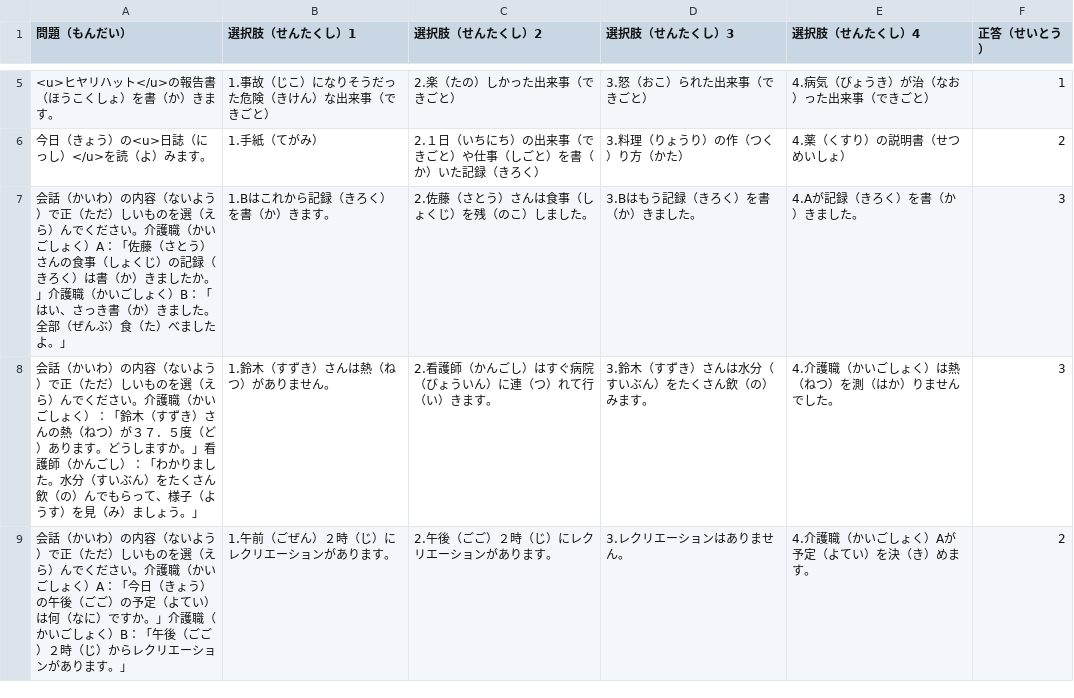
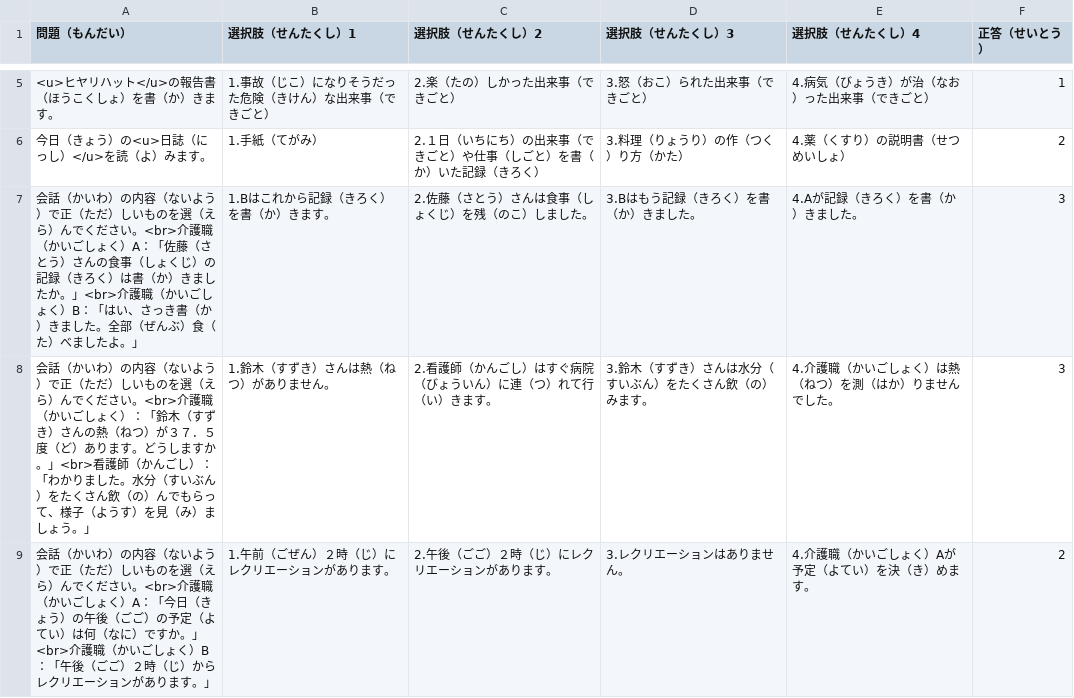
Before and after one commit to K2064083/Nursing_Care_Japanese_Language, a CSV file: data/set07.csv, drawn as a sheet; only a part is shown, gaps mark what is left out; the diff covers the shown part only.

Commit message:
Update set07.csv

```diff
--- a/data/set07.csv
+++ b/data/set07.csv
@@ -6,4 +6,4 @@
 今日（きょう）の<u>日誌（にっし）</u>を読（よ）みます。,1.手紙（てがみ）,2.１日（いちにち）の出来事（できごと）や仕事（しごと）を書（か）いた記録（きろく）,3.料理（りょうり）の作（つく）り方（かた）,4.薬（くすり）の説明書（せつめいしょ）,2
-会話（かいわ）の内容（ないよう）で正（ただ）しいものを選（えら）んでください。介護職（かいごしょく）A：「佐藤（さとう）さんの食事（しょくじ）の記録（きろく）は書（か）きましたか。」介護職（かいごしょく）B：「はい、さっき書（か）きました。全部（ぜんぶ）食（た）べましたよ。」,1.Bはこれから記録（きろく）を書（か）きます。,2.佐藤（さとう）さんは食事（しょくじ）を残（のこ）しました。,3.Bはもう記録（きろく）を書（か）きました。,4.Aが記録（きろく）を書（か）きました。,3
-会話（かいわ）の内容（ないよう）で正（ただ）しいものを選（えら）んでください。介護職（かいごしょく）：「鈴木（すずき）さんの熱（ねつ）が３７．５度（ど）あります。どうしますか。」看護師（かんごし）：「わかりました。水分（すいぶん）をたくさん飲（の）んでもらって、様子（ようす）を見（み）ましょう。」,1.鈴木（すずき）さんは熱（ねつ）がありません。,2.看護師（かんごし）はすぐ病院（びょういん）に連（つ）れて行（い）きます。,3.鈴木（すずき）さんは水分（すいぶん）をたくさん飲（の）みます。,4.介護職（かいごしょく）は熱（ねつ）を測（はか）りませんでした。,3
-会話（かいわ）の内容（ないよう）で正（ただ）しいものを選（えら）んでください。介護職（かいごしょく）A：「今日（きょう）の午後（ごご）の予定（よてい）は何（なに）ですか。」介護職（かいごしょく）B：「午後（ごご）２時（じ）からレクリエーションがあります。」,1.午前（ごぜん）２時（じ）にレクリエーションがあります。,2.午後（ごご）２時（じ）にレクリエーションがあります。,3.レクリエーションはありません。,4.介護職（かいごしょく）Aが予定（よてい）を決（き）めます。,2
+会話（かいわ）の内容（ないよう）で正（ただ）しいものを選（えら）んでください。<br>介護職（かいごしょく）A：「佐藤（さとう）さんの食事（しょくじ）の記録（きろく）は書（か）きましたか。」<br>介護職（かいごしょく）B：「はい、さっき書（か）きました。全部（ぜんぶ）食（た）べましたよ。」,1.Bはこれから記録（きろく）を書（か）きます。,2.佐藤（さとう）さんは食事（しょくじ）を残（のこ）しました。,3.Bはもう記録（きろく）を書（か）きました。,4.Aが記録（きろく）を書（か）きました。,3
+会話（かいわ）の内容（ないよう）で正（ただ）しいものを選（えら）んでください。<br>介護職（かいごしょく）：「鈴木（すずき）さんの熱（ねつ）が３７．５度（ど）あります。どうしますか。」<br>看護師（かんごし）：「わかりました。水分（すいぶん）をたくさん飲（の）んでもらって、様子（ようす）を見（み）ましょう。」,1.鈴木（すずき）さんは熱（ねつ）がありません。,2.看護師（かんごし）はすぐ病院（びょういん）に連（つ）れて行（い）きます。,3.鈴木（すずき）さんは水分（すいぶん）をたくさん飲（の）みます。,4.介護職（かいごしょく）は熱（ねつ）を測（はか）りませんでした。,3
+会話（かいわ）の内容（ないよう）で正（ただ）しいものを選（えら）んでください。<br>介護職（かいごしょく）A：「今日（きょう）の午後（ごご）の予定（よてい）は何（なに）ですか。」<br>介護職（かいごしょく）B：「午後（ごご）２時（じ）からレクリエーションがあります。」,1.午前（ごぜん）２時（じ）にレクリエーションがあります。,2.午後（ごご）２時（じ）にレクリエーションがあります。,3.レクリエーションはありません。,4.介護職（かいごしょく）Aが予定（よてい）を決（き）めます。,2
```
Also changed, not shown: 7 edited cells elsewhere in this file.
